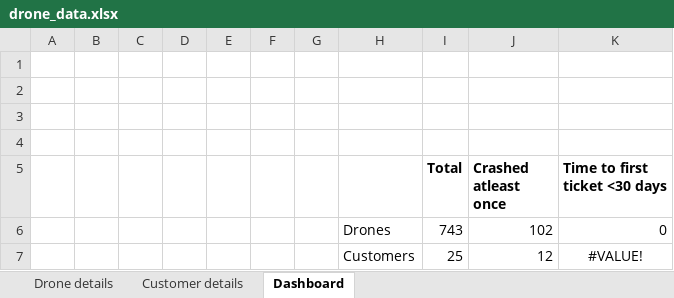
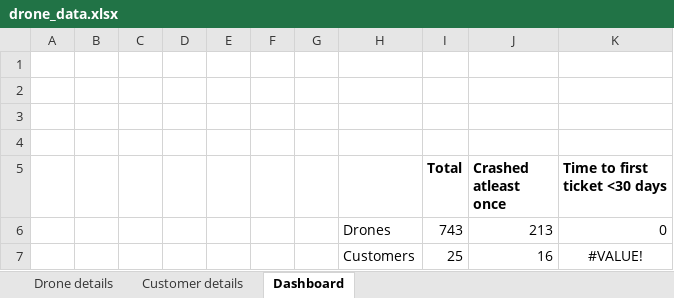
Before and after one commit to rongenaero/Dronedash, an Excel workbook: drone_data.xlsx, sheet Dashboard, drawn as a sheet; values as stored, in another font and other column widths than the file's, no borders; the diff names each change by its address in the sheet, - before the commit and + after, or states it on an @@ line.

```diff
--- a/drone_data.xlsx (sheet Dashboard)
+++ b/drone_data.xlsx (sheet Dashboard)
-J6 (Crashed atleast once): 102
+J6 (Crashed atleast once): 213
-J7 (Crashed atleast once): 12
+J7 (Crashed atleast once): 16
```
Also changed, not shown: sheet Drone details.
